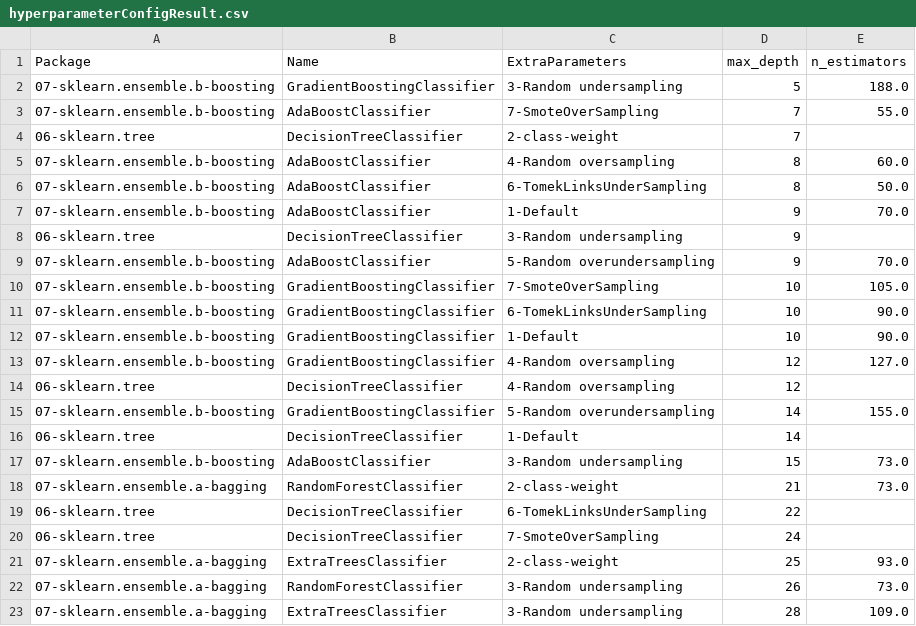
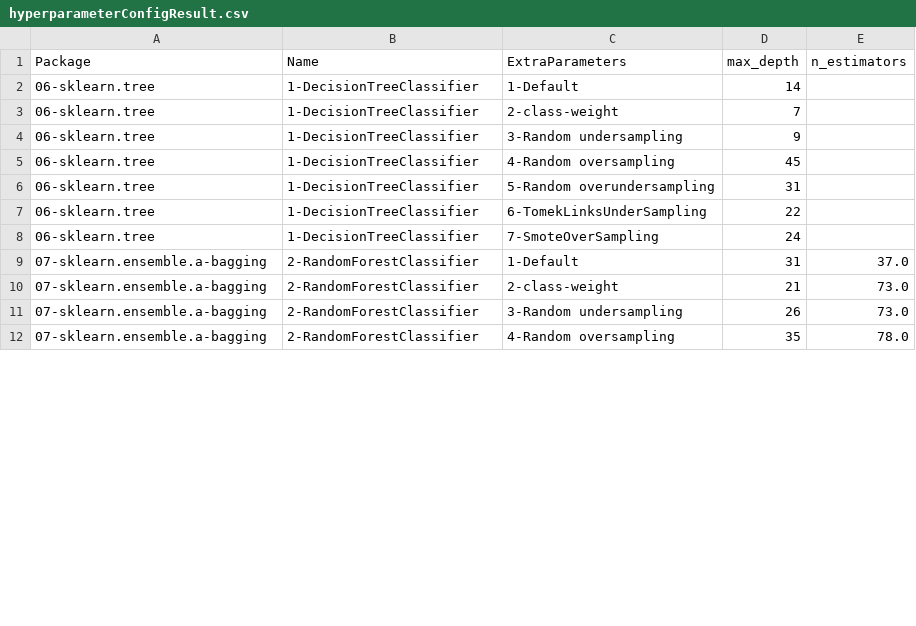
Before and after one commit to franck-benault/creditCardFraudDetection, a CSV file: data/results/hyperparameterConfigResult.csv, drawn as a sheet; only a part is shown; the diff covers the shown part only.

```diff
--- a/data/results/hyperparameterConfigResult.csv
+++ b/data/results/hyperparameterConfigResult.csv
@@ -1,23 +1,12 @@
 Package,Name,ExtraParameters,max_depth,n_estimators
-07-sklearn.ensemble.b-boosting,GradientBoostingClassifier,3-Random undersampling,5,188.0
-07-sklearn.ensemble.b-boosting,AdaBoostClassifier,7-SmoteOverSampling,7,55.0
-06-sklearn.tree,DecisionTreeClassifier,2-class-weight,7,
-07-sklearn.ensemble.b-boosting,AdaBoostClassifier,4-Random oversampling,8,60.0
-07-sklearn.ensemble.b-boosting,AdaBoostClassifier,6-TomekLinksUnderSampling,8,50.0
-07-sklearn.ensemble.b-boosting,AdaBoostClassifier,1-Default,9,70.0
-06-sklearn.tree,DecisionTreeClassifier,3-Random undersampling,9,
-07-sklearn.ensemble.b-boosting,AdaBoostClassifier,5-Random overundersampling,9,70.0
-07-sklearn.ensemble.b-boosting,GradientBoostingClassifier,7-SmoteOverSampling,10,105.0
-07-sklearn.ensemble.b-boosting,GradientBoostingClassifier,6-TomekLinksUnderSampling,10,90.0
-07-sklearn.ensemble.b-boosting,GradientBoostingClassifier,1-Default,10,90.0
-07-sklearn.ensemble.b-boosting,GradientBoostingClassifier,4-Random oversampling,12,127.0
-06-sklearn.tree,DecisionTreeClassifier,4-Random oversampling,12,
-07-sklearn.ensemble.b-boosting,GradientBoostingClassifier,5-Random overundersampling,14,155.0
-06-sklearn.tree,DecisionTreeClassifier,1-Default,14,
-07-sklearn.ensemble.b-boosting,AdaBoostClassifier,3-Random undersampling,15,73.0
-07-sklearn.ensemble.a-bagging,RandomForestClassifier,2-class-weight,21,73.0
-06-sklearn.tree,DecisionTreeClassifier,6-TomekLinksUnderSampling,22,
-06-sklearn.tree,DecisionTreeClassifier,7-SmoteOverSampling,24,
-07-sklearn.ensemble.a-bagging,ExtraTreesClassifier,2-class-weight,25,93.0
-07-sklearn.ensemble.a-bagging,RandomForestClassifier,3-Random undersampling,26,73.0
-07-sklearn.ensemble.a-bagging,ExtraTreesClassifier,3-Random undersampling,28,109.0
+06-sklearn.tree,1-DecisionTreeClassifier,1-Default,14,
+06-sklearn.tree,1-DecisionTreeClassifier,2-class-weight,7,
+06-sklearn.tree,1-DecisionTreeClassifier,3-Random undersampling,9,
+06-sklearn.tree,1-DecisionTreeClassifier,4-Random oversampling,45,
+06-sklearn.tree,1-DecisionTreeClassifier,5-Random overundersampling,31,
+06-sklearn.tree,1-DecisionTreeClassifier,6-TomekLinksUnderSampling,22,
+06-sklearn.tree,1-DecisionTreeClassifier,7-SmoteOverSampling,24,
+07-sklearn.ensemble.a-bagging,2-RandomForestClassifier,1-Default,31,37.0
+07-sklearn.ensemble.a-bagging,2-RandomForestClassifier,2-class-weight,21,73.0
+07-sklearn.ensemble.a-bagging,2-RandomForestClassifier,3-Random undersampling,26,73.0
+07-sklearn.ensemble.a-bagging,2-RandomForestClassifier,4-Random oversampling,35,78.0
```
Also changed, not shown: 14 added rows, 3 removed rows and 13 edited cells elsewhere in this file, data/results/performanceNextDays.csv, data/results/timeResponse.csv, 29 other files.
